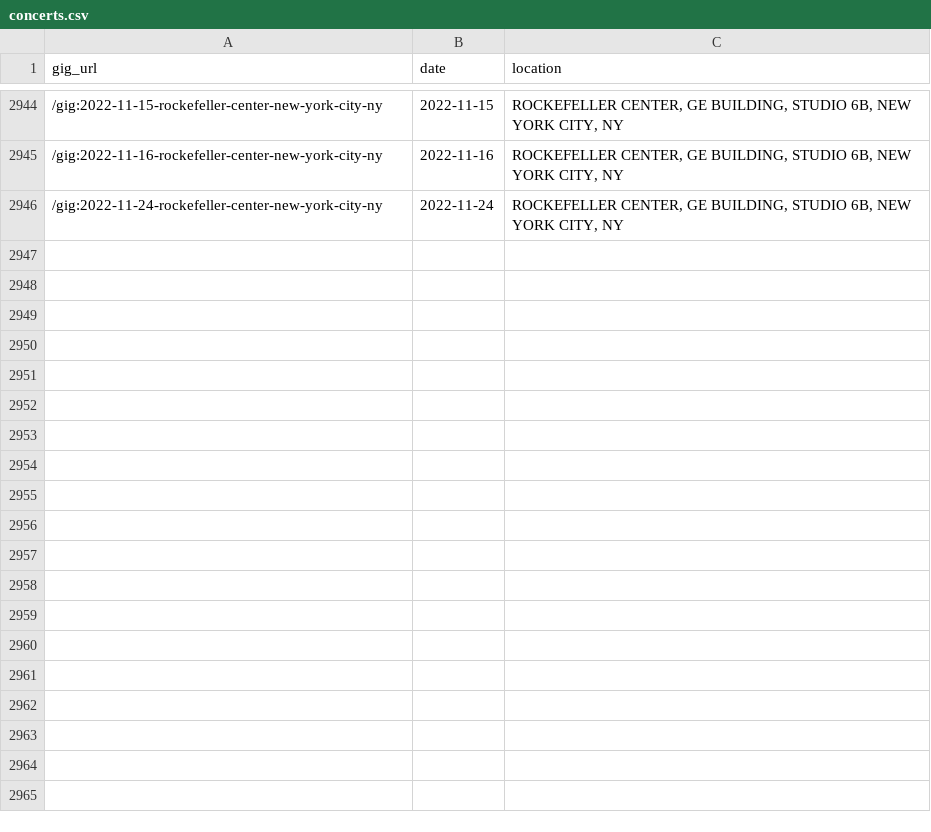
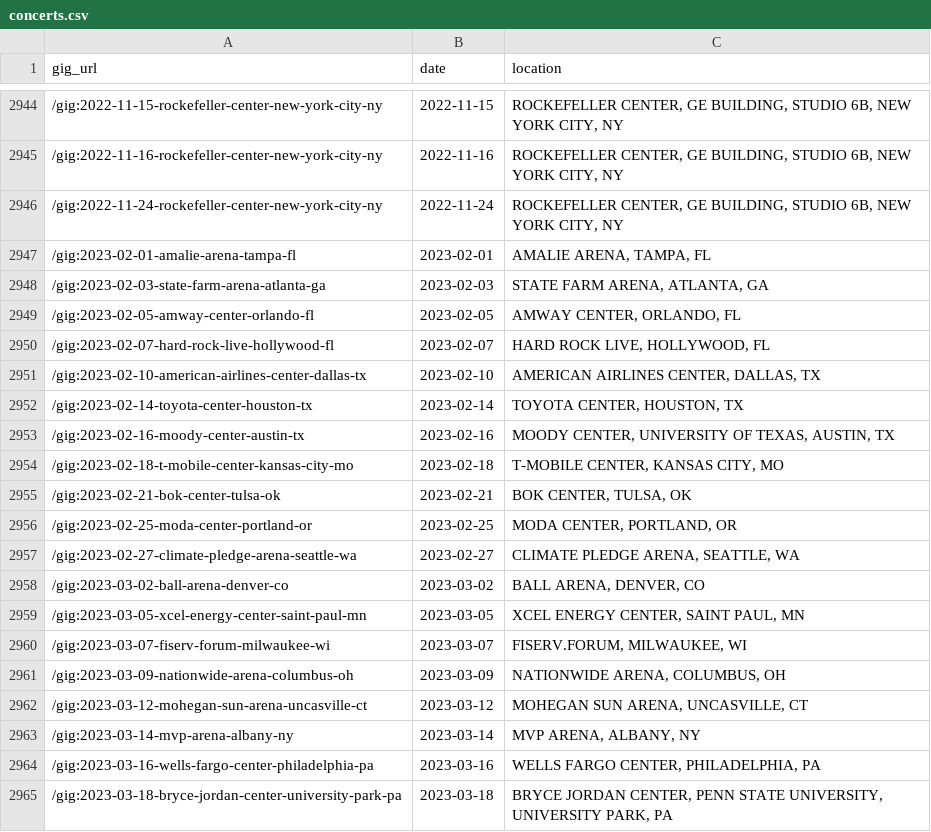
Before and after one commit to obrienjoey/springsteen_db, a CSV file: csv/concerts.csv, drawn as a sheet; only a part is shown, gaps mark what is left out; the diff covers the shown part only.

Commit message:
updated setlist data Thu Feb  2 10:42:16 GMT 2023

```diff
--- a/csv/concerts.csv
+++ b/csv/concerts.csv
@@ -2946 +2946,20 @@ gig_url,date,location
 /gig:2022-11-24-rockefeller-center-new-york-city-ny,2022-11-24,"ROCKEFELLER CENTER, GE BUILDING, STUDIO 6B, NEW YORK CITY, NY"
+/gig:2023-02-01-amalie-arena-tampa-fl,2023-02-01,"AMALIE ARENA, TAMPA, FL"
+/gig:2023-02-03-state-farm-arena-atlanta-ga,2023-02-03,"STATE FARM ARENA, ATLANTA, GA"
+/gig:2023-02-05-amway-center-orlando-fl,2023-02-05,"AMWAY CENTER, ORLANDO, FL"
+/gig:2023-02-07-hard-rock-live-hollywood-fl,2023-02-07,"HARD ROCK LIVE, HOLLYWOOD, FL"
+/gig:2023-02-10-american-airlines-center-dallas-tx,2023-02-10,"AMERICAN AIRLINES CENTER, DALLAS, TX"
+/gig:2023-02-14-toyota-center-houston-tx,2023-02-14,"TOYOTA CENTER, HOUSTON, TX"
+/gig:2023-02-16-moody-center-austin-tx,2023-02-16,"MOODY CENTER, UNIVERSITY OF TEXAS, AUSTIN, TX"
+/gig:2023-02-18-t-mobile-center-kansas-city-mo,2023-02-18,"T-MOBILE CENTER, KANSAS CITY, MO"
+/gig:2023-02-21-bok-center-tulsa-ok,2023-02-21,"BOK CENTER, TULSA, OK"
+/gig:2023-02-25-moda-center-portland-or,2023-02-25,"MODA CENTER, PORTLAND, OR"
+/gig:2023-02-27-climate-pledge-arena-seattle-wa,2023-02-27,"CLIMATE PLEDGE ARENA, SEATTLE, WA"
+/gig:2023-03-02-ball-arena-denver-co,2023-03-02,"BALL ARENA, DENVER, CO"
+/gig:2023-03-05-xcel-energy-center-saint-paul-mn,2023-03-05,"XCEL ENERGY CENTER, SAINT PAUL, MN"
+/gig:2023-03-07-fiserv-forum-milwaukee-wi,2023-03-07,"FISERV.FORUM, MILWAUKEE, WI"
+/gig:2023-03-09-nationwide-arena-columbus-oh,2023-03-09,"NATIONWIDE ARENA, COLUMBUS, OH"
+/gig:2023-03-12-mohegan-sun-arena-uncasville-ct,2023-03-12,"MOHEGAN SUN ARENA, UNCASVILLE, CT"
+/gig:2023-03-14-mvp-arena-albany-ny,2023-03-14,"MVP ARENA, ALBANY, NY"
+/gig:2023-03-16-wells-fargo-center-philadelphia-pa,2023-03-16,"WELLS FARGO CENTER, PHILADELPHIA, PA"
+/gig:2023-03-18-bryce-jordan-center-university-park-pa,2023-03-18,"BRYCE JORDAN CENTER, PENN STATE UNIVERSITY, UNIVERSITY PARK, PA"
```
Also changed, not shown: 43 added rows elsewhere in this file, csv/tours.csv, 1 other file.
